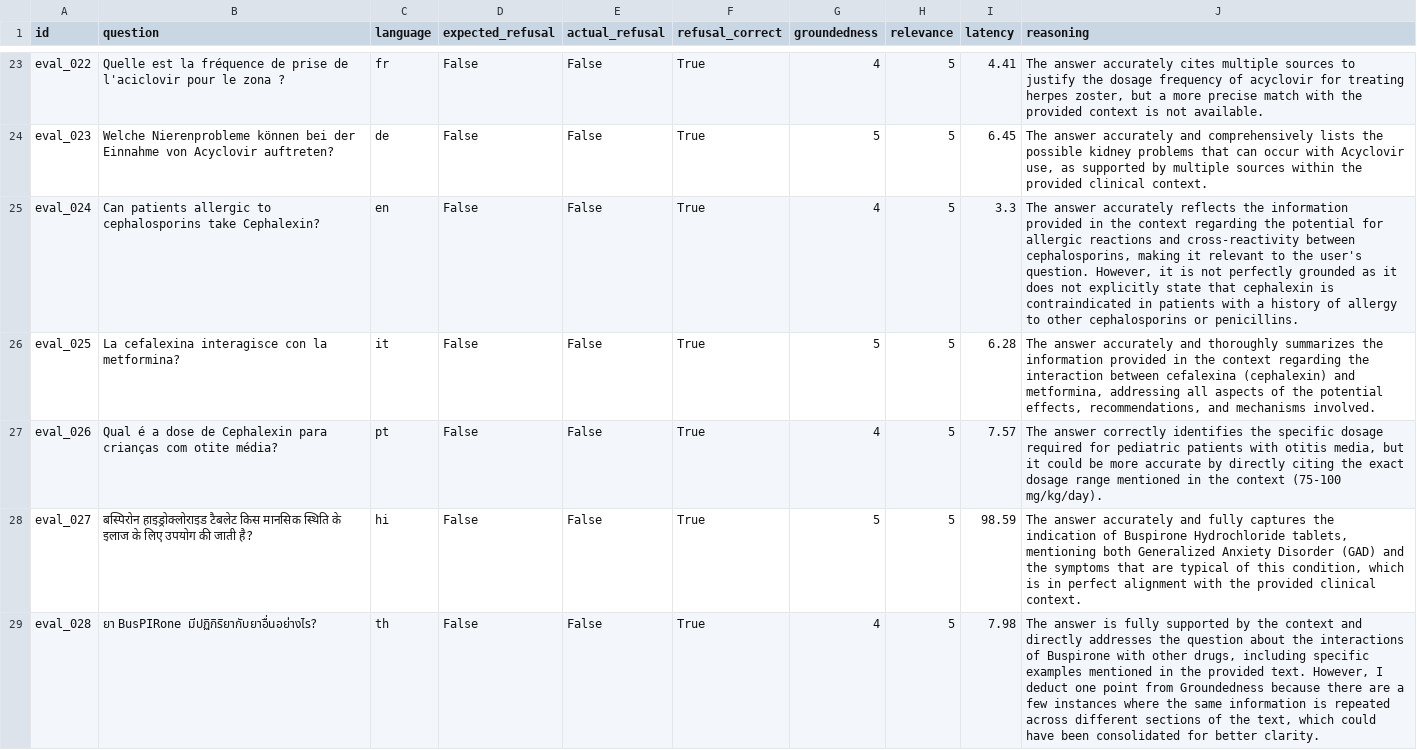
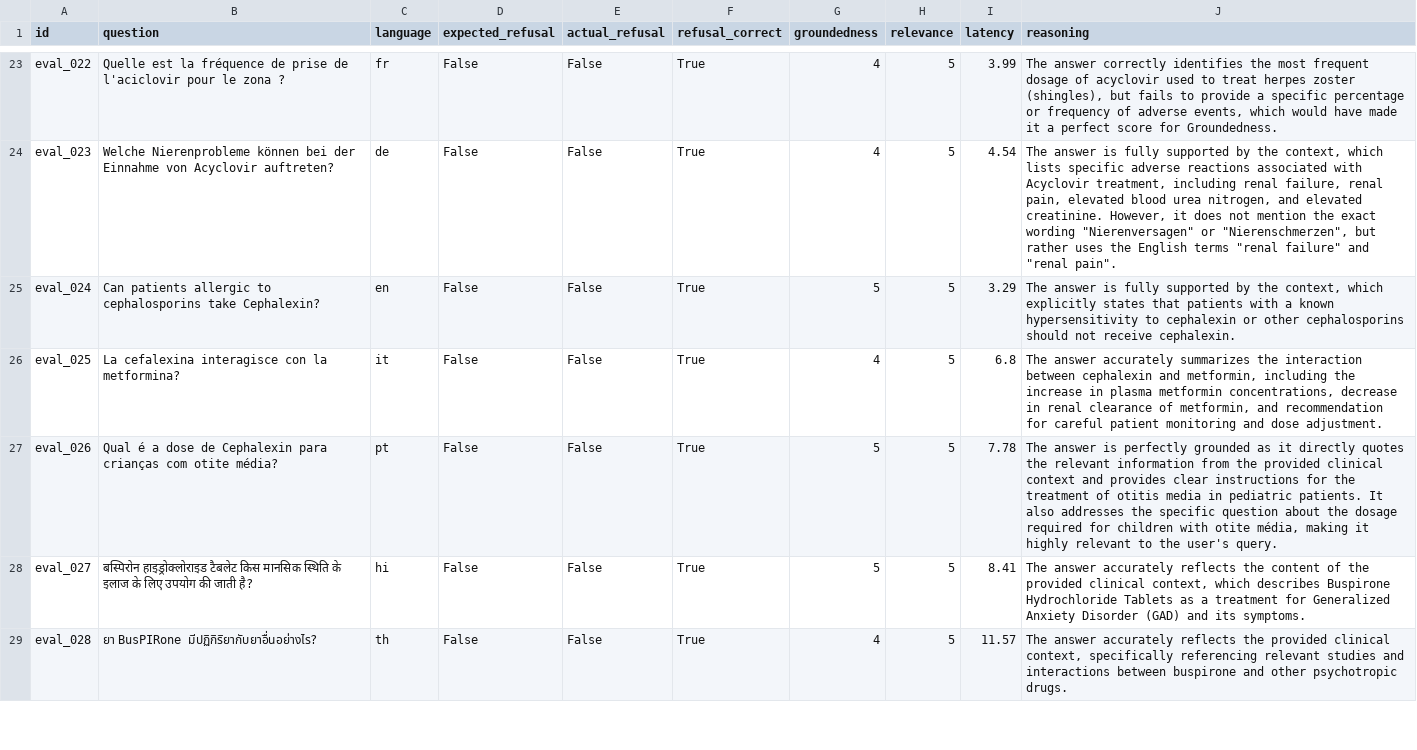
Before and after one commit to 100562756-uc3m/nlp_final_project_2026, a CSV file: evaluation/generation_results.csv, drawn as a sheet; only a part is shown, gaps mark what is left out; the diff covers the shown part only; the diff names each change by its address in the sheet, - before the commit and + after, or states it on an @@ line.

```diff
--- a/evaluation/generation_results.csv
+++ b/evaluation/generation_results.csv
-I23 (latency): 4.41
+I23 (latency): 3.99
-J23 (reasoning): The answer accurately cites multiple sources to justify the dosage frequency of acyclovir for treating herpes zoster, but a more precise match with the provided context is not available.
+J23 (reasoning): The answer correctly identifies the most frequent dosage of acyclovir used to treat herpes zoster (shingles), but fails to provide a specific percentage or frequency of adverse events, which would have made it a perfect score for Groundedness.
-G24 (groundedness): 5
+G24 (groundedness): 4
-I24 (latency): 6.45
+I24 (latency): 4.54
-J24 (reasoning): The answer accurately and comprehensively lists the possible kidney problems that can occur with Acyclovir use, as supported by multiple sources within the provided clinical context.
+J24 (reasoning): The answer is fully supported by the context, which lists specific adverse reactions associated with Acyclovir treatment, including renal failure, renal pain, elevated blood urea nitrogen, and elevated creatinine. However, it does not mention the exact wording "Nierenversagen" or "Nierenschmerzen", but rather uses the English terms "renal failure" and "renal pain".
-G25 (groundedness): 4
+G25 (groundedness): 5
-I25 (latency): 3.3
+I25 (latency): 3.29
-J25 (reasoning): The answer accurately reflects the information provided in the context regarding the potential for allergic reactions and cross-reactivity between cephalosporins, making it relevant to the user's question. However, it is not perfectly grounded as it does not explicitly state that cephalexin is contraindicated in patients with a history of allergy to other cephalosporins or penicillins.
+J25 (reasoning): The answer is fully supported by the context, which explicitly states that patients with a known hypersensitivity to cephalexin or other cephalosporins should not receive cephalexin.
-G26 (groundedness): 5
+G26 (groundedness): 4
-I26 (latency): 6.28
+I26 (latency): 6.8
-J26 (reasoning): …answer accurately and thoroughly summarizes the information provided in the context regarding the interaction between cefalexina (cephalexin) and metformina, addressing all aspects of the potential effects, recommendations, and mechanisms involved.
+J26 (reasoning): …answer accurately summarizes the interaction between cephalexin and metformin, including the increase in plasma metformin concentrations, decrease in renal clearance of metformin, and recommendation for careful patient monitoring and dose adjustment.
-G27 (groundedness): 4
+G27 (groundedness): 5
-I27 (latency): 7.57
+I27 (latency): 7.78
-J27 (reasoning): The answer correctly identifies the specific dosage required for pediatric patients with otitis media, but it could be more accurate by directly citing the exact dosage range mentioned in the context (75-100 mg/kg/day).
+J27 (reasoning): The answer is perfectly grounded as it directly quotes the relevant information from the provided clinical context and provides clear instructions for the treatment of otitis media in pediatric patients. It also addresses the specific question about the dosage required for children with otite média, making it highly relevant to the user's query.
-I28 (latency): 98.59
+I28 (latency): 8.41
-J28 (reasoning): …answer accurately and fully captures the indication of Buspirone Hydrochloride tablets, mentioning both Generalized Anxiety Disorder (GAD) and the symptoms that are typical of this condition, which is in perfect alignment with the provided clinical context.
+J28 (reasoning): …answer accurately reflects the content of the provided clinical context, which describes Buspirone Hydrochloride Tablets as a treatment for Generalized Anxiety Disorder (GAD) and its symptoms.
-I29 (latency): 7.98
+I29 (latency): 11.57
-J29 (reasoning): The answer is fully supported by the context and directly addresses the question about the interactions of Buspirone with other drugs, including specific examples mentioned in the provided text. However, I deduct one point from Groundedness because there are a few instances where the same information is repeated across different sections of the text, which could have been consolidated for better clarity.
+J29 (reasoning): The answer accurately reflects the provided clinical context, specifically referencing relevant studies and interactions between buspirone and other psychotropic drugs.
```
Also changed, not shown: 144 edited cells elsewhere in this file, evaluation/grid_results/combinations/k10_t0.20_details.csv, evaluation/grid_results/combinations/k10_t0.30_details.csv, 44 other files.
